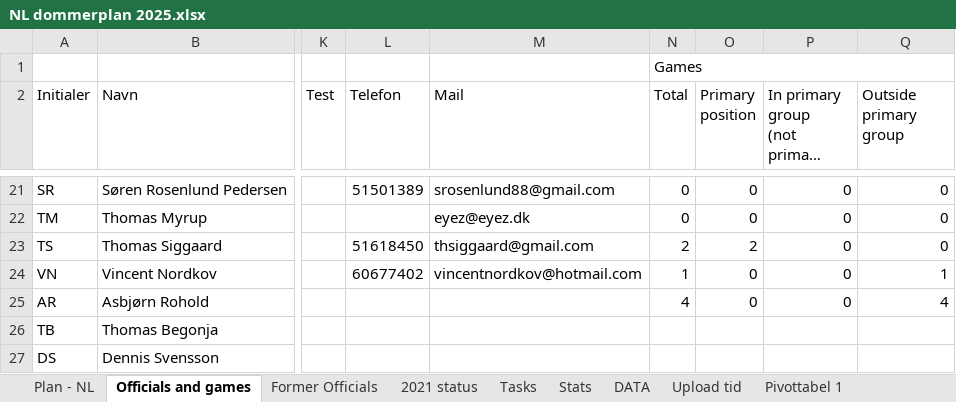
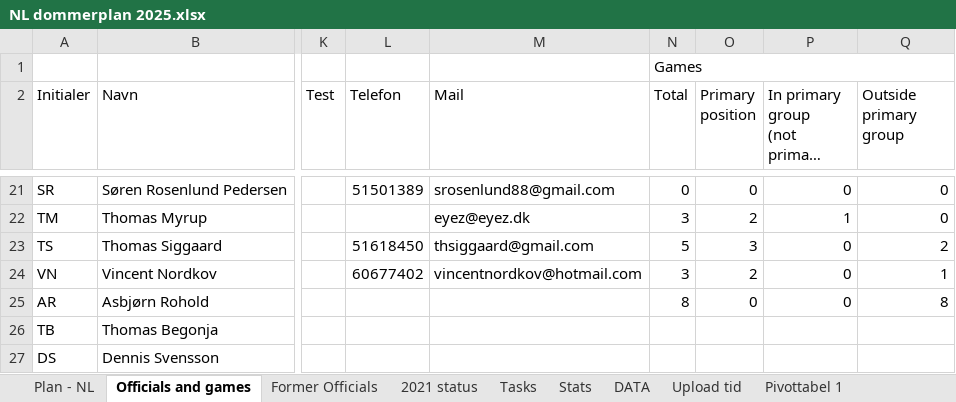
Before and after one commit to qbnr7/nlstats2, an Excel workbook: nlplan/NL dommerplan 2025.xlsx, sheet Officials and games, drawn as a sheet; only a part is shown, gaps mark what is left out; long unchanged cells end in …; values as stored, in another font and other column widths than the file's, no cell formats; charts and pictures not drawn; the diff covers the shown part only; the diff names each change by its address in the sheet, - before the commit and + after, or states it on an @@ line.

```diff
--- a/nlplan/NL dommerplan 2025.xlsx (sheet Officials and games)
+++ b/nlplan/NL dommerplan 2025.xlsx (sheet Officials and games)
-N22 (Total): 0
+N22 (Total): 3
-O22 (Primary position): 0
+O22 (Primary position): 2
-P22: 0
+P22: 1
-N23 (Total): 2
+N23 (Total): 5
-O23 (Primary position): 2
+O23 (Primary position): 3
-Q23 (Outside primary group): 0
+Q23 (Outside primary group): 2
-N24 (Total): 1
+N24 (Total): 3
-O24 (Primary position): 0
+O24 (Primary position): 2
-N25 (Total): 4
+N25 (Total): 8
-Q25 (Outside primary group): 4
+Q25 (Outside primary group): 8
```
Also changed, not shown: 1 added row and 30 edited cells elsewhere in this sheet, sheet Plan - NL, sheet Former Officials, sheet DATA, sheet Tasks, sheet Stats, cell formats, formulas that keep their value, charts or pictures.
